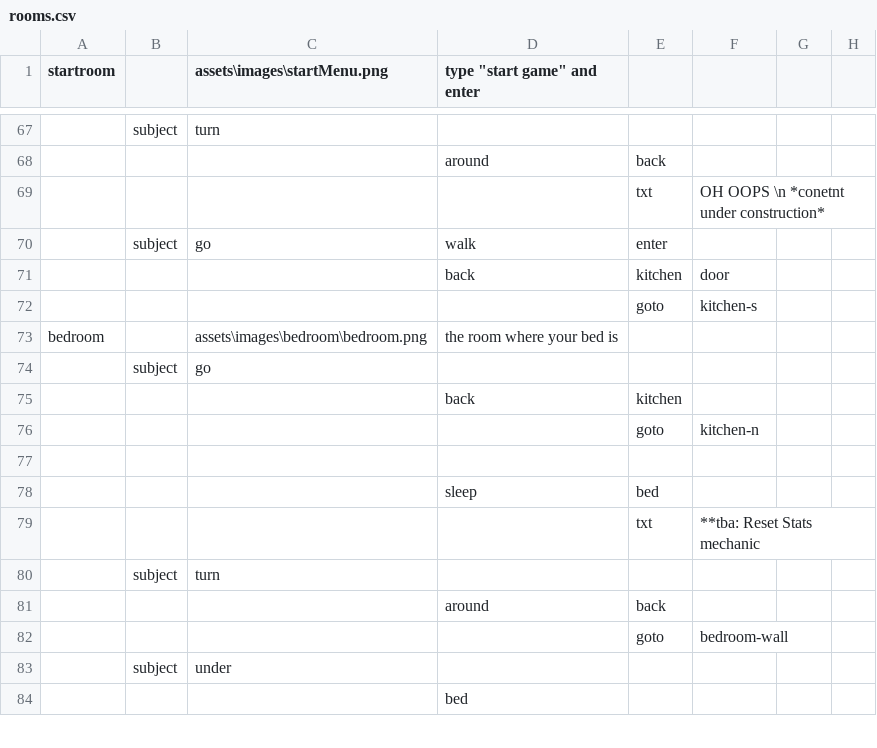
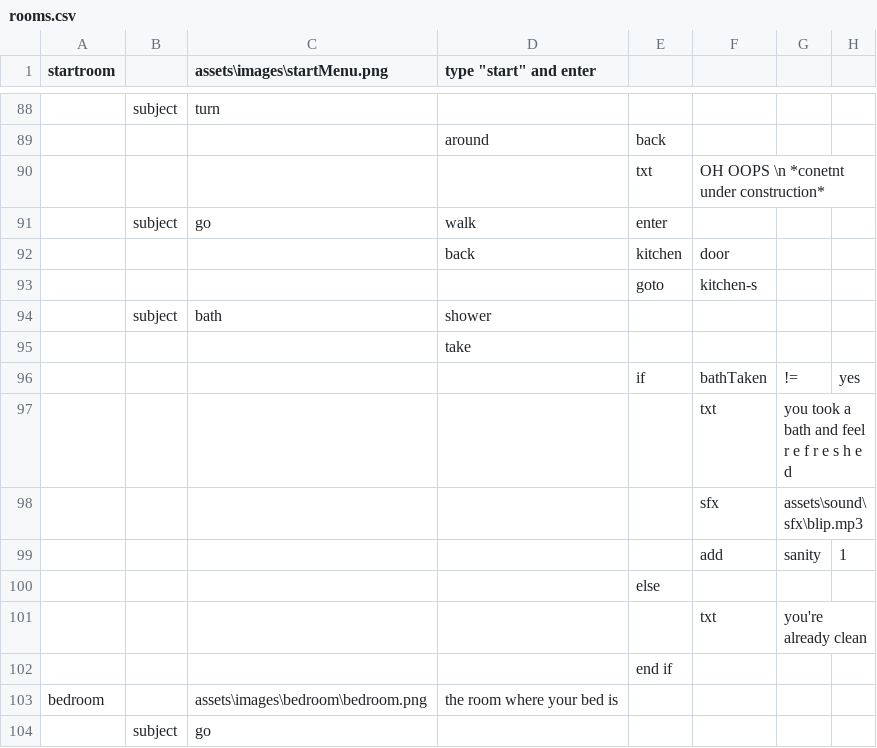
Before and after one commit to m-hops/SToG, a CSV file: assets/rooms.csv, drawn as a sheet; only a part is shown, gaps mark what is left out; the shorter side is filled out with more unchanged rows; the diff covers the shown part only; the diff names each change by its address in the sheet, - before the commit and + after, or states it on an @@ line.

```diff
--- a/assets/rooms.csv
+++ b/assets/rooms.csv
-D1: type "start game" and enter
+D1: type "start" and enter
+row 94:  | subject | bath | shower
+row 95:  |  |  | take
+row 96:  |  |  |  | if | bathTaken | != | yes
+row 97:  |  |  |  |  | txt | you took a bath and feel r e f r e s h e d
+row 98:  |  |  |  |  | sfx | assets\sound\sfx\blip.mp3
+row 99:  |  |  |  |  | add | sanity | 1
+row 100:  |  |  |  | else
+row 101:  |  |  |  |  | txt | you're already clean
+row 102:  |  |  |  | end if
```
Also changed, not shown: 36 added rows, 5 removed rows, 1 moved row and 1 edited cell elsewhere in this file, 3 other files.
